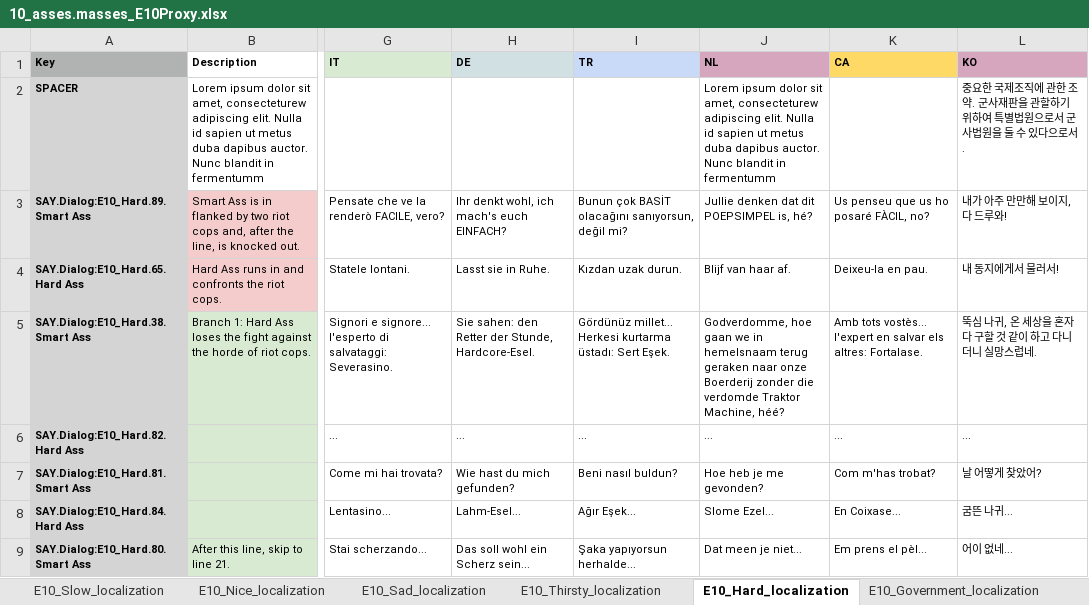
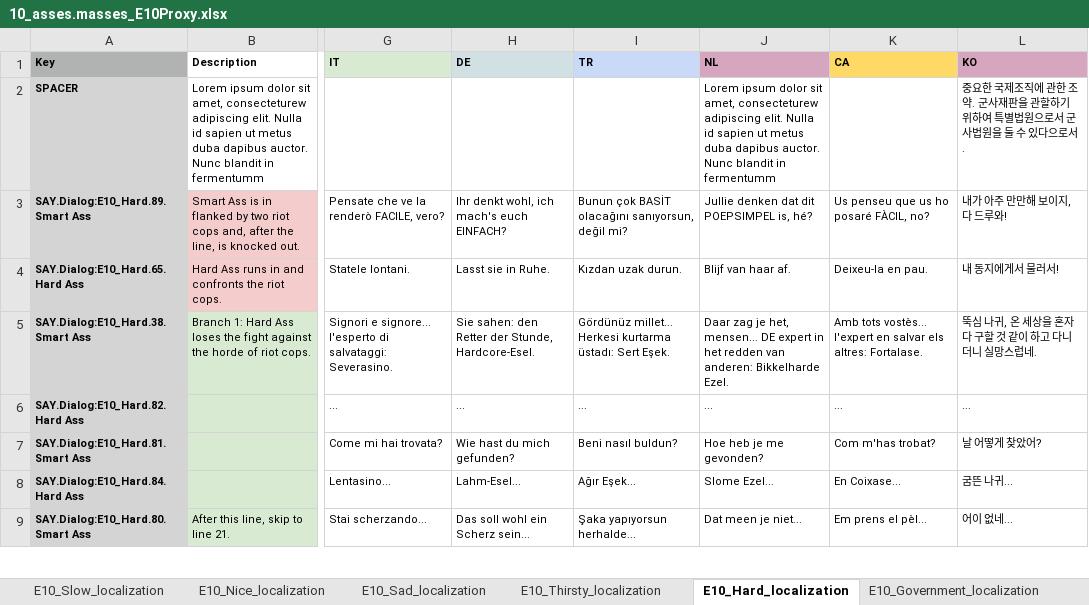
Before and after one commit to TomVDH/AM_FL_TRANS, an Excel workbook: excels/10_asses.masses_E10Proxy.xlsx, sheet E10_Hard_localization, drawn as a sheet; only a part is shown, gaps mark what is left out; values as stored, in another font and other column widths than the file's, no borders; the diff names each change by its address in the sheet, - before the commit and + after, or states it on an @@ line.

```diff
--- a/excels/10_asses.masses_E10Proxy.xlsx (sheet E10_Hard_localization)
+++ b/excels/10_asses.masses_E10Proxy.xlsx (sheet E10_Hard_localization)
-J5 (NL): Godverdomme, hoe gaan we in hemelsnaam terug geraken naar onze Boerderij zonder die verdomde Traktor Machine, héé?
+J5 (NL): Daar zag je het, mensen... DE expert in het redden van anderen: Bikkelharde Ezel.
```
Also changed, not shown: excels/1_asses.masses_E1Proxy.xlsx, excels/3_asses.masses_E3Proxy.xlsx, 6 other files.
